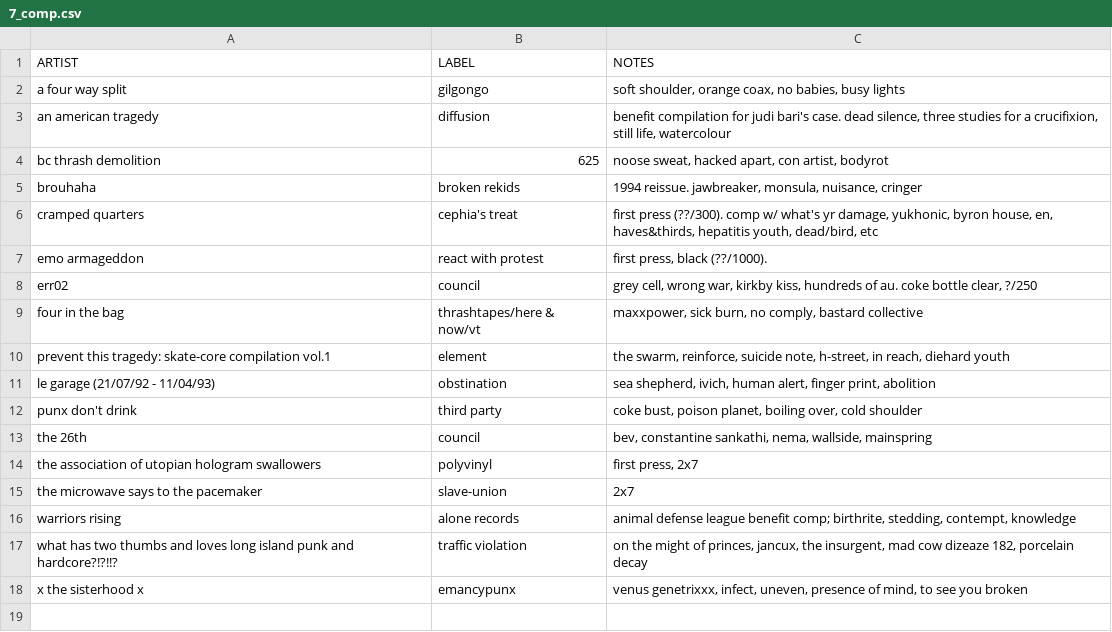
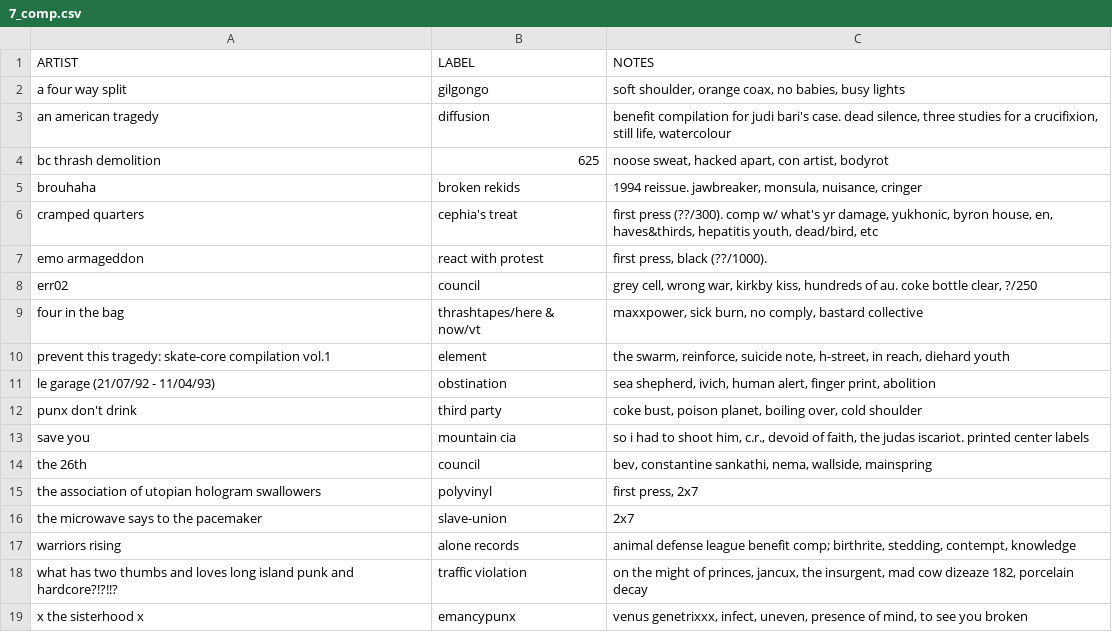
Before and after one commit to okjjj/tradelist, a CSV file: 7_comp.csv, drawn as a sheet.

```diff
--- a/7_comp.csv
+++ b/7_comp.csv
@@ -12,2 +12,3 @@ four in the bag,"thrashtapes/here & now/vt","maxxpower, sick burn, no comply, ba
 punx don't drink,third party,"coke bust, poison planet, boiling over, cold shoulder"
+save you,mountain cia,"so i had to shoot him, c.r., devoid of faith, the judas iscariot. printed center labels"
 the 26th,council,"bev, constantine sankathi, nema, wallside, mainspring"
```
Also changed, not shown: 12.csv, 12_other.csv, 1 other file.
